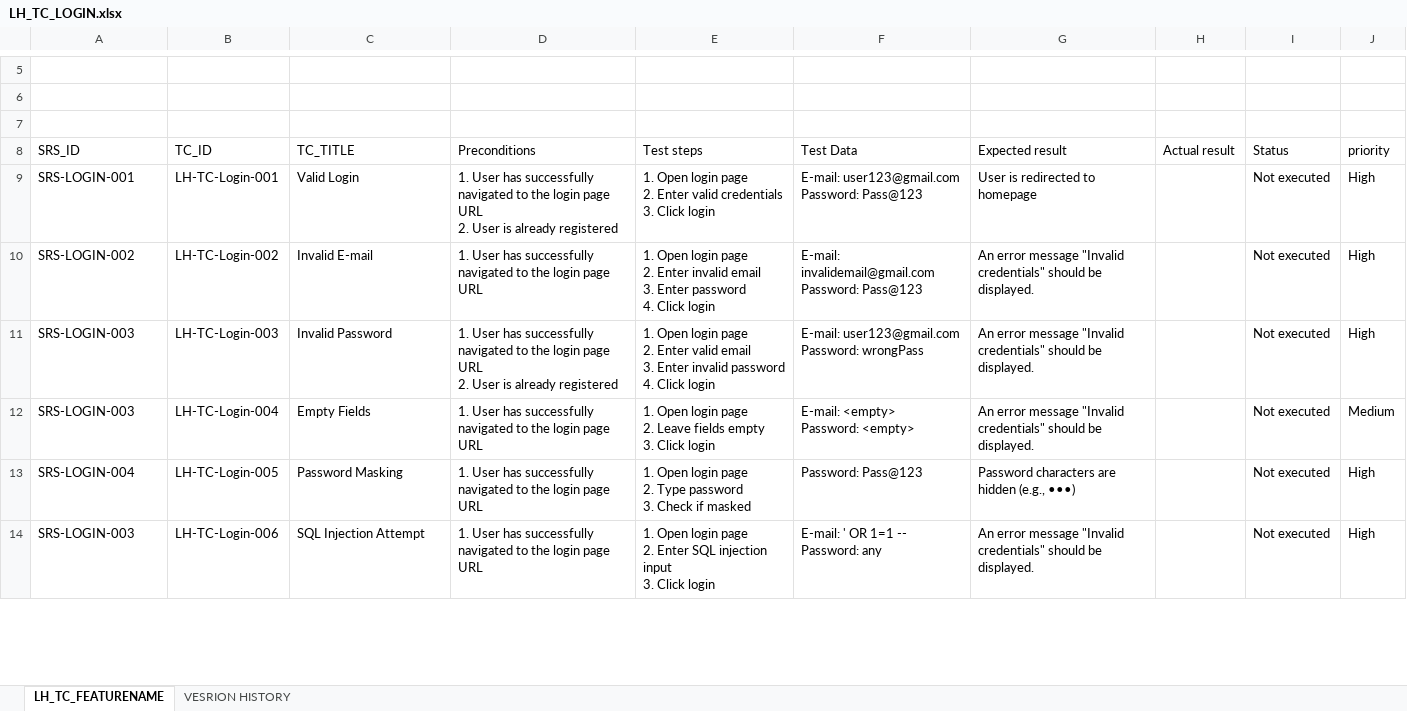
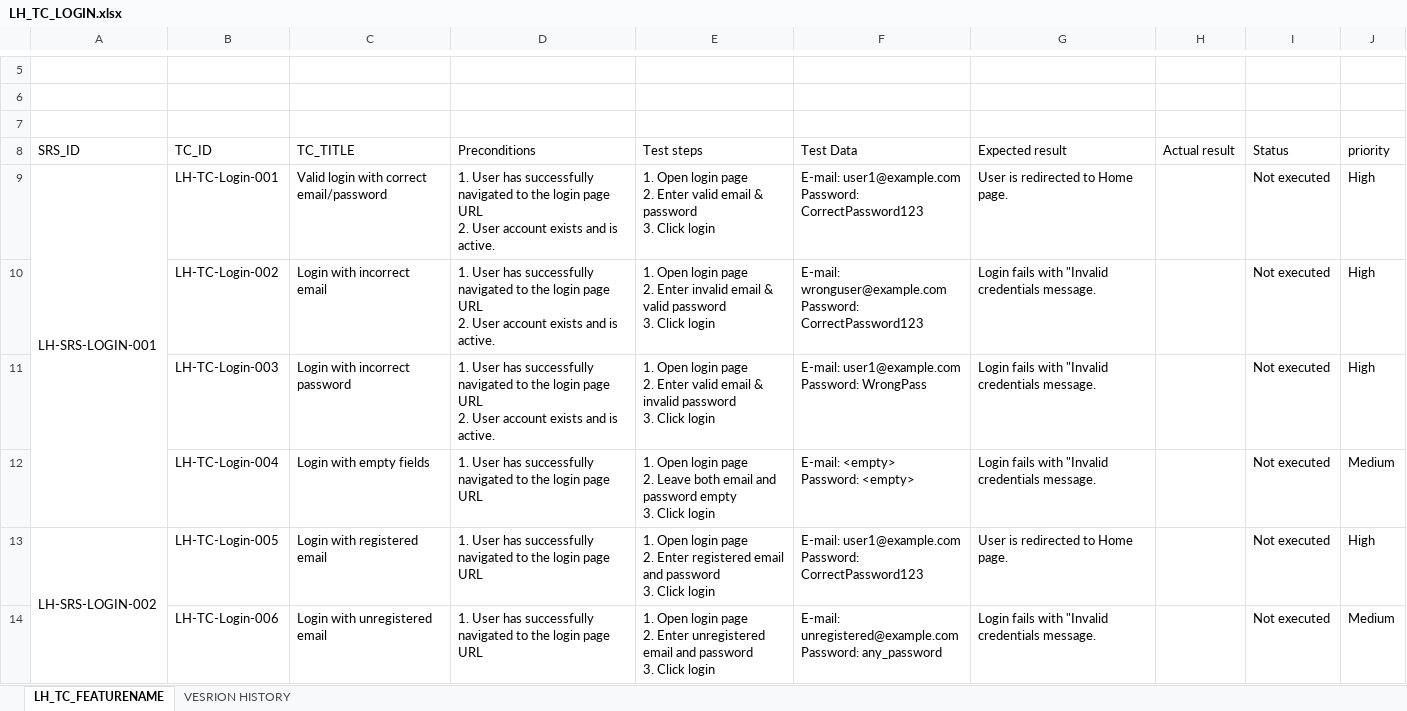
Before and after one commit to EmanAbusalim/Group-3-Learning-hub, an Excel workbook: LH_TESTCASES/LH_TC_LOGIN.xlsx, sheet LH_TC_FEATURENAME, drawn as a sheet; only a part is shown, gaps mark what is left out; values as stored, in another font and other column widths than the file's, no cell formats; conditional formats not drawn; ↵ is a line break in a cell; the diff covers the shown part only; the diff names each change by its address in the sheet, - before the commit and + after, or states it on an @@ line.

Commit message:
v2.0 Restructured the Login TCs

```diff
--- a/LH_TESTCASES/LH_TC_LOGIN.xlsx (sheet LH_TC_FEATURENAME)
+++ b/LH_TESTCASES/LH_TC_LOGIN.xlsx (sheet LH_TC_FEATURENAME)
-A9 (SRS_ID): SRS-LOGIN-001
+A9 (SRS_ID): LH-SRS-LOGIN-001
+A9:A12 merged
-C9 (TC_TITLE): Valid Login
+C9 (TC_TITLE): Valid login with correct email/password
-D9 (Preconditions): …2. User is already registered
+D9 (Preconditions): …2. User account exists and is active.
-E9 (Test steps): …Enter valid credentials ↵ 3. Click…
+E9 (Test steps): …Enter valid email & password ↵ 3. Click…
-F9 (Test Data): E-mail: user123@gmail.com ↵ Password: Pass@123
+F9 (Test Data): E-mail: user1@example.com ↵ Password: CorrectPassword123
-G9 (Expected result): User is redirected to homepage
+G9 (Expected result): User is redirected to Home page.
-A10 (SRS_ID): SRS-LOGIN-002
+A10 (SRS_ID): (empty)
-C10 (TC_TITLE): Invalid E-mail
+C10 (TC_TITLE): Login with incorrect email
-D10 (Preconditions): …page URL
+D10 (Preconditions): …page URL ↵ 2. User account exists and is active.
-E10 (Test steps): …invalid email ↵ 3. Enter password ↵ 4. Click login
+E10 (Test steps): …invalid email & valid password ↵ 3. Click login
-F10 (Test Data): E-mail: invalidemail@gmail.com ↵ Password: Pass@123
+F10 (Test Data): E-mail: wronguser@example.com ↵ Password: CorrectPassword123
-G10:G12 (Expected result): An error message "Invalid credentials" should be displayed.
+G10:G12 (Expected result): Login fails with "Invalid credentials message.
-A11:A12 (SRS_ID): SRS-LOGIN-003
+A11:A12 (SRS_ID): (empty)
-C11 (TC_TITLE): Invalid Password
+C11 (TC_TITLE): Login with incorrect password
-D11 (Preconditions): …2. User is already registered
+D11 (Preconditions): …2. User account exists and is active.
-E11 (Test steps): …valid email ↵ 3. Enter invalid password ↵ 4. Click login
+E11 (Test steps): …valid email & invalid password ↵ 3. Click login
-F11 (Test Data): E-mail: user123@gmail.com ↵ Password: wrongPass
+F11 (Test Data): E-mail: user1@example.com ↵ Password: WrongPass
-C12 (TC_TITLE): Empty Fields
+C12 (TC_TITLE): Login with empty fields
-E12 (Test steps): …2. Leave fields empty ↵ 3.…
+E12 (Test steps): …2. Leave both email and password empty ↵ 3.…
-A13 (SRS_ID): SRS-LOGIN-004
+A13 (SRS_ID): LH-SRS-LOGIN-002
+A13:A14 merged
-C13 (TC_TITLE): Password Masking
+C13 (TC_TITLE): Login with registered email
-E13 (Test steps): …page ↵ 2. Type password ↵ 3. Check if masked
+E13 (Test steps): …page ↵ 2. Enter registered email and password ↵ 3. Click login
-F13 (Test Data): Password: Pass@123
+F13 (Test Data): E-mail: user1@example.com ↵ Password: CorrectPassword123
-G13 (Expected result): Password characters are hidden (e.g., •••)
+G13 (Expected result): User is redirected to Home page.
-A14 (SRS_ID): SRS-LOGIN-003
+A14 (SRS_ID): (empty)
-C14 (TC_TITLE): SQL Injection Attempt
+C14 (TC_TITLE): Login with unregistered email
-E14 (Test steps): …2. Enter SQL injection input ↵ 3. Click…
+E14 (Test steps): …2. Enter unregistered email and password ↵ 3. Click…
-F14 (Test Data): E-mail: ' OR 1=1 -- ↵ Password: any
+F14 (Test Data): E-mail: unregistered@example.com ↵ Password: any_password
-G14 (Expected result): An error message "Invalid credentials" should be displayed.
+G14 (Expected result): Login fails with "Invalid credentials message.
-J14 (priority): High
+J14 (priority): Medium
```
Also changed, not shown: 17 added rows, 9 edited cells and merged cells elsewhere in this sheet, sheet VESRION HISTORY, cell formats.
